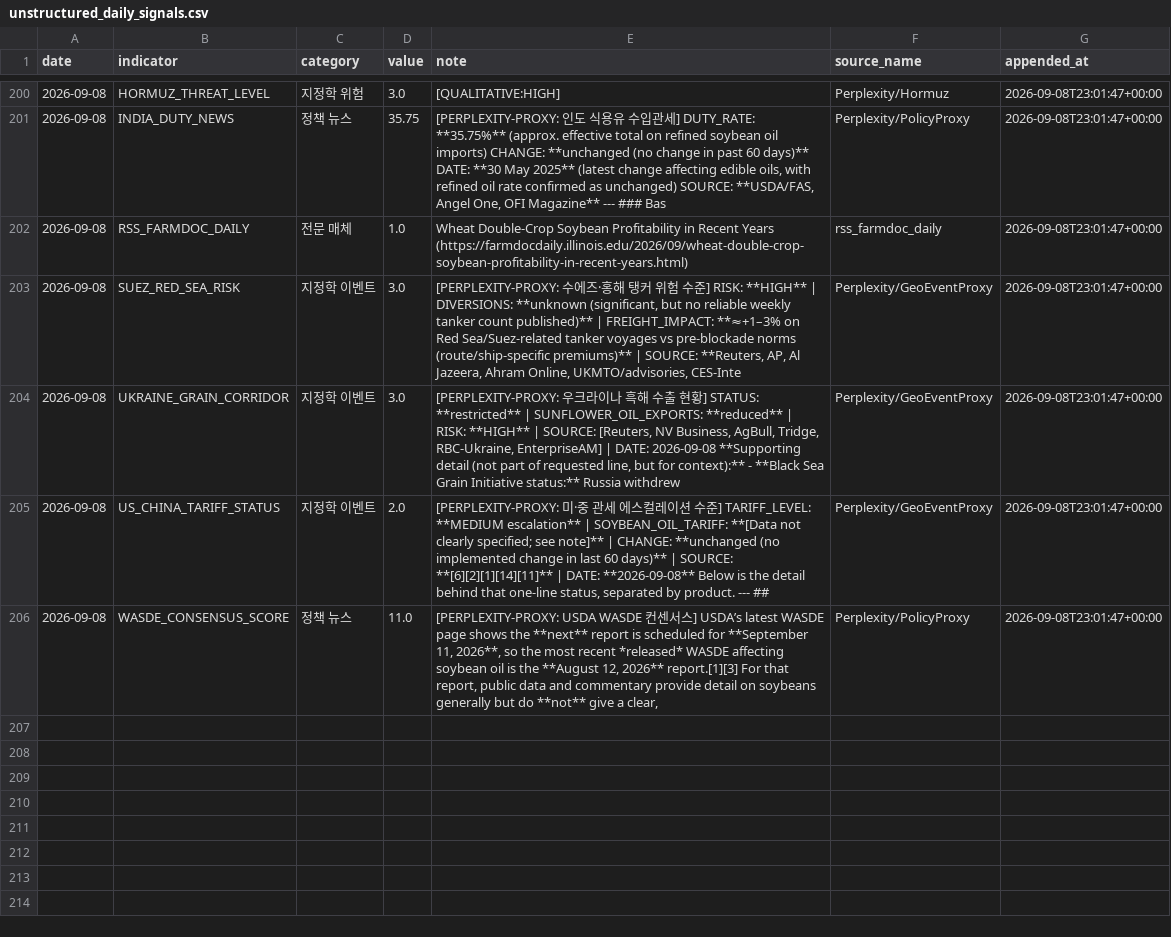
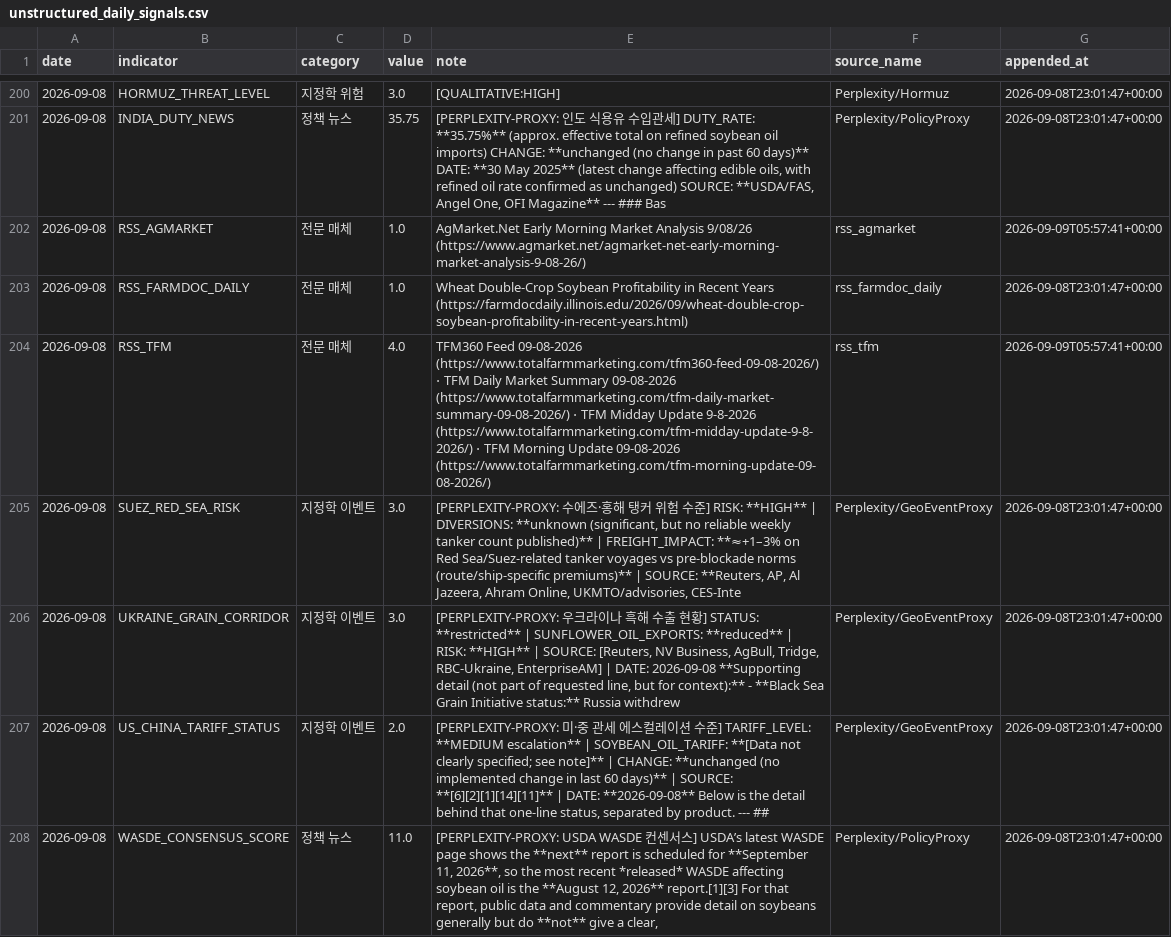
Before and after one commit to Jozosco/Nexus, a CSV file: data/processed/unstructured_daily_signals.csv, drawn as a sheet; only a part is shown, gaps mark what is left out; the diff covers the shown part only; the diff names each change by its address in the sheet, - before the commit and + after, or states it on an @@ line.

```diff
--- a/data/processed/unstructured_daily_signals.csv
+++ b/data/processed/unstructured_daily_signals.csv
+row 202: 2026-09-08 | RSS_AGMARKET | 전문 매체 | 1.0 | AgMarket.Net Early Morning Market Analysis 9/08/26 (https://www.agmarket.net/agmarket-net-early-morning-market-analysis-9-08-26/) | rss_agmarket | 2026-09-09T05:57:41+00:00
+row 204: 2026-09-08 | RSS_TFM | 전문 매체 | 4.0 | TFM360 Feed 09-08-2026 (https://www.totalfarmmarketing.com/tfm360-feed-09-08-2026/) ⋅ TFM Daily Market Summary 09-08-2026 (https://www.totalfarmmarketing.com/tfm-daily-market-summary-09-08-2026/) ⋅ TFM Midday Update 9-8-2026 (https://www.totalfarmmarketing.com/tfm-midday-update-9-8-2026/) ⋅ TFM Morning Update 09-08-2026 (https://www.totalfarmmarketing.com/tfm-morning-update-09-08-2026/) | rss_tfm | 2026-09-09T05:57:41+00:00
```
Also changed, not shown: 13 added rows elsewhere in this file.
